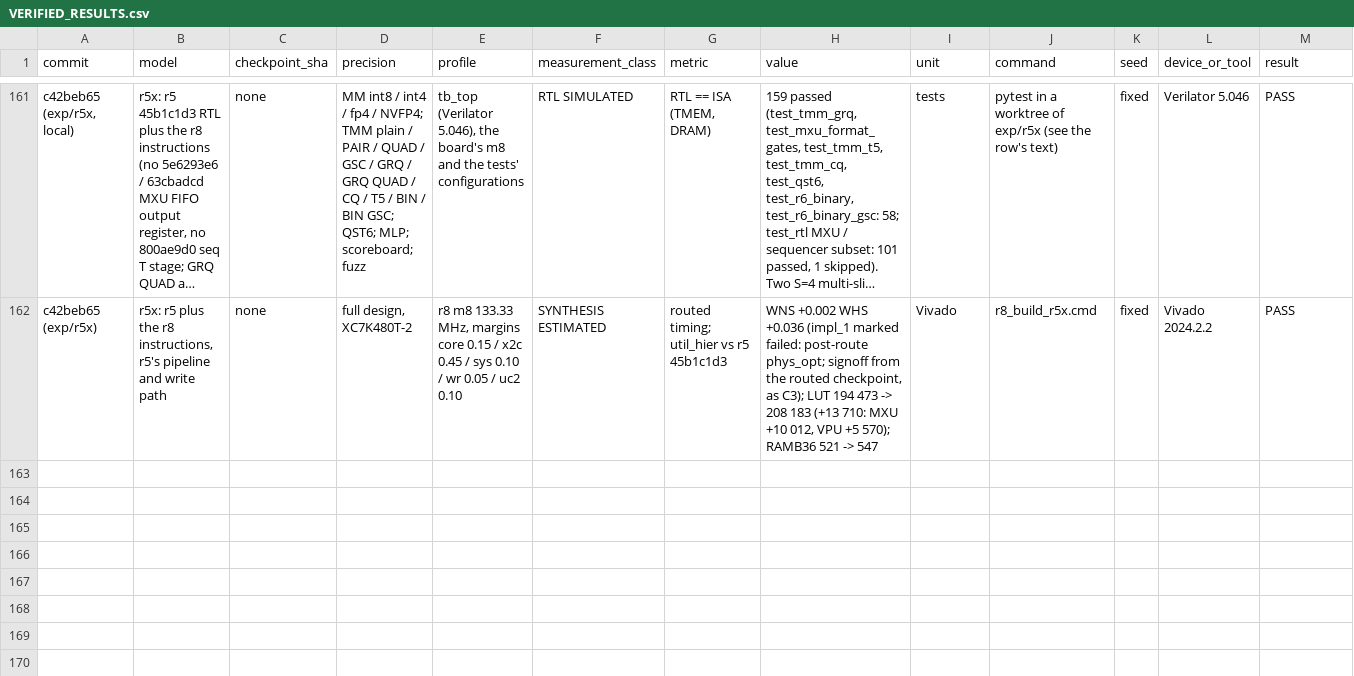
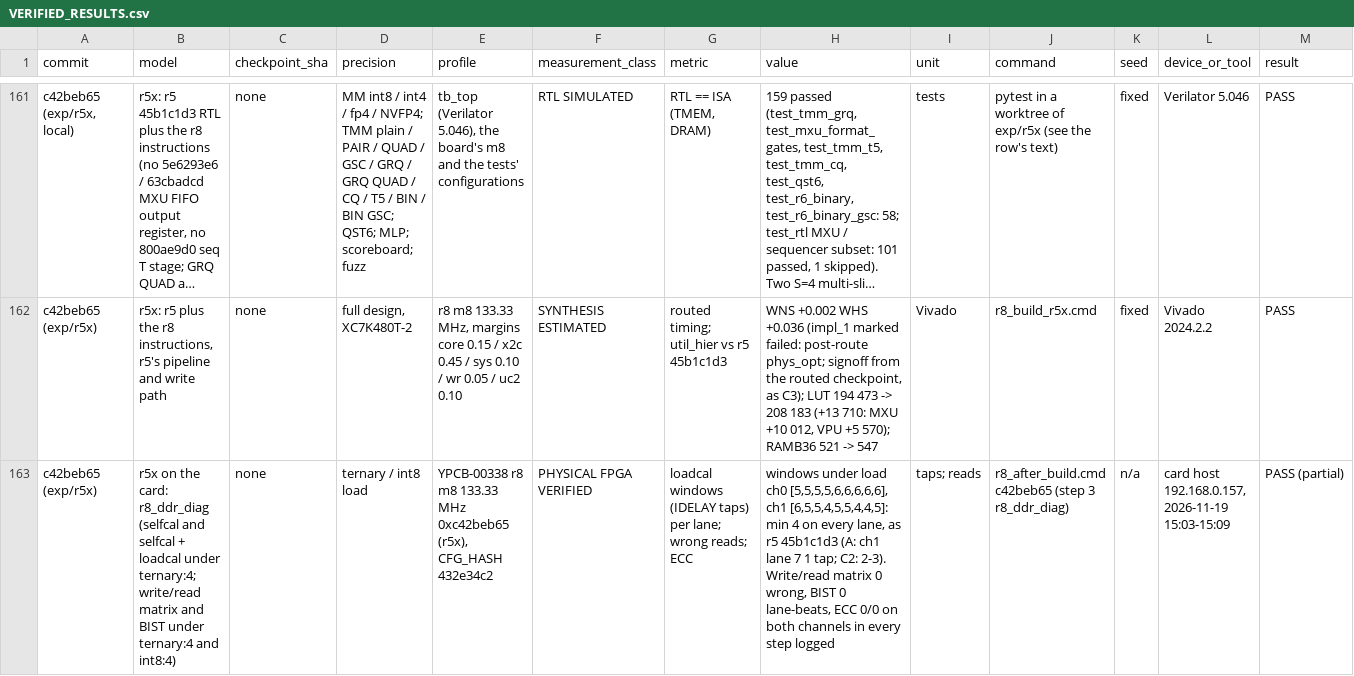
Before and after one commit to MarsWise/openTPU, a CSV file: docs/nextgen/VERIFIED_RESULTS.csv, drawn as a sheet; only a part is shown, gaps mark what is left out; long unchanged cells end in …; rows hold the shown columns only; the diff names each change by its address in the sheet, - before the commit and + after, or states it on an @@ line.

```diff
--- a/docs/nextgen/VERIFIED_RESULTS.csv
+++ b/docs/nextgen/VERIFIED_RESULTS.csv
+row 163: c42beb65 (exp/r5x) | r5x on the card: r8_ddr_diag (selfcal and selfcal + loadcal under ternary:4; write/read matrix and BIST under ternary:4 and int8:4) | none | ternary / int8 load | YPCB-00338 r8 m8 133.33 MHz 0xc42beb65 (r5x), CFG_HASH 432e34c2 | PHYSICAL FPGA VERIFIED | loadcal windows (IDELAY taps) per lane; wrong reads; ECC | windows under load ch0 [5,5,5,5,6,6,6,6,6], ch1 [6,5,5,4,5,5,4,4,5]: min 4 on every lane, as r5 45b1c1d3 (A: ch1 lane 7 1 tap; C2: 2-3). Write/read matrix 0 wrong, BIST 0 lane-beats, ECC 0/0 on both channels in every step logged | taps; reads | r8_after_build.cmd c42beb65 (step 3 r8_ddr_diag) | n/a | card host 192.168.0.157, 2026-11-19 15:03-15:09 | PASS (partial)
```
